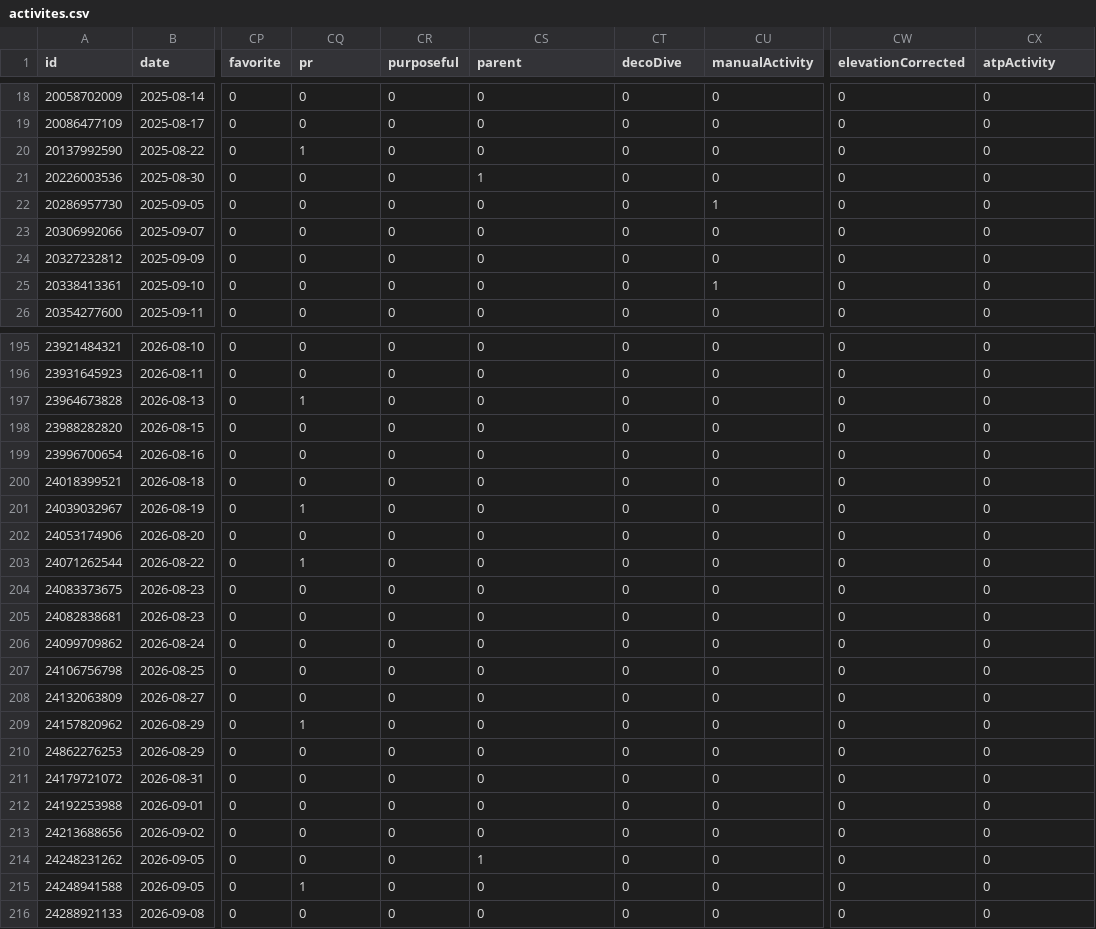
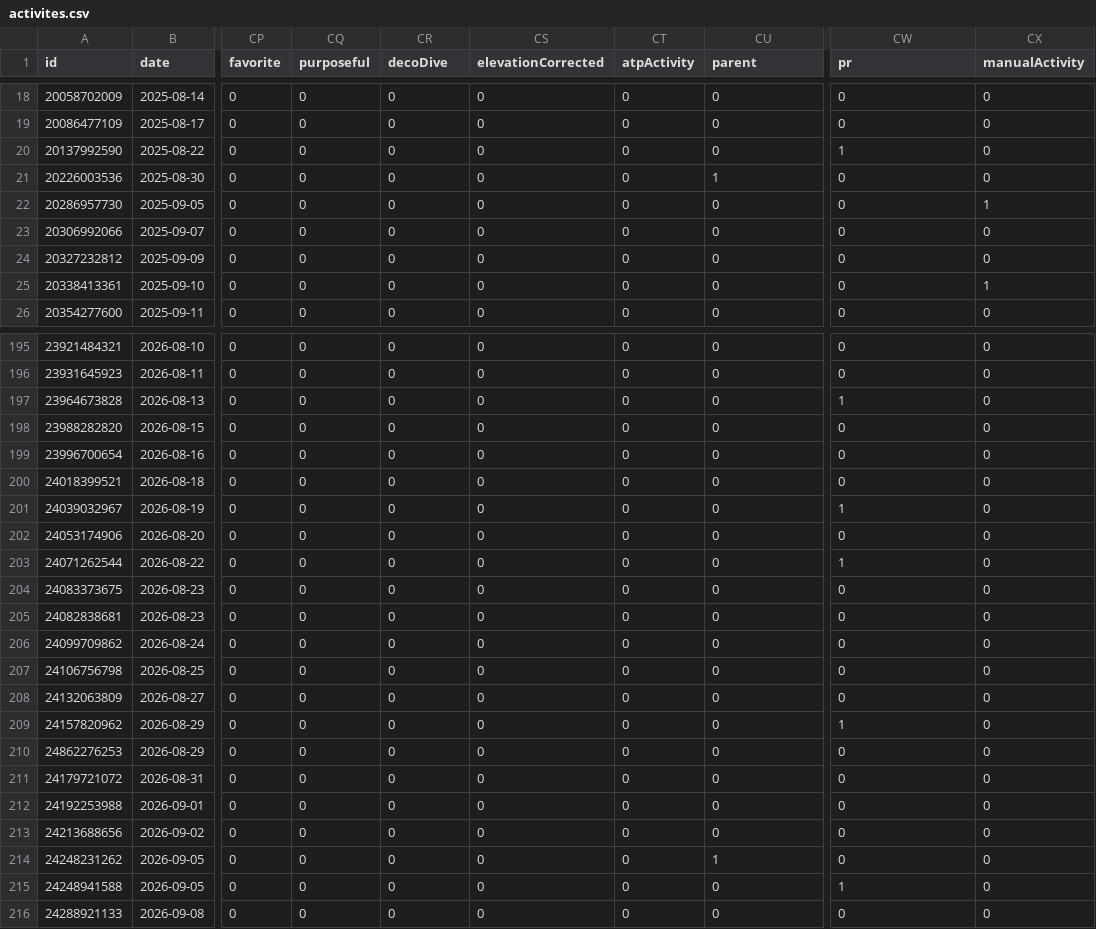
Before and after one commit to nicolasmahut-ui/garmin-data, a CSV file: activites.csv, drawn as a sheet; only a part is shown, gaps mark what is left out; the diff covers the shown part only; the diff names each change by its address in the sheet, - before the commit and + after, or states it on an @@ line.

Commit message:
activites 2026-11-20 19:00

```diff
--- a/activites.csv
+++ b/activites.csv
-CQ1: pr
+CQ1: purposeful
-CR1: purposeful
+CR1: decoDive
-CS1: parent
+CS1: elevationCorrected
-CT1: decoDive
+CT1: atpActivity
-CU1: manualActivity
+CU1: parent
-CW1: elevationCorrected
+CW1: pr
-CX1: atpActivity
+CX1: manualActivity
-CQ20 (purposeful): 1
+CQ20 (purposeful): 0
-CW20 (pr): 0
+CW20 (pr): 1
-CS21 (elevationCorrected): 1
+CS21 (elevationCorrected): 0
-CU21 (parent): 0
+CU21 (parent): 1
-CU22 (parent): 1
+CU22 (parent): 0
-CX22 (manualActivity): 0
+CX22 (manualActivity): 1
-CU25 (parent): 1
+CU25 (parent): 0
-CX25 (manualActivity): 0
+CX25 (manualActivity): 1
-CQ197 (purposeful): 1
+CQ197 (purposeful): 0
-CW197 (pr): 0
+CW197 (pr): 1
-CQ201 (purposeful): 1
+CQ201 (purposeful): 0
-CW201 (pr): 0
+CW201 (pr): 1
-CQ203 (purposeful): 1
+CQ203 (purposeful): 0
-CW203 (pr): 0
+CW203 (pr): 1
-CQ209 (purposeful): 1
+CQ209 (purposeful): 0
-CW209 (pr): 0
+CW209 (pr): 1
-CS214 (elevationCorrected): 1
+CS214 (elevationCorrected): 0
-CU214 (parent): 0
+CU214 (parent): 1
-CQ215 (purposeful): 1
+CQ215 (purposeful): 0
-CW215 (pr): 0
+CW215 (pr): 1
```
Also changed, not shown: 26 edited cells elsewhere in this file.
